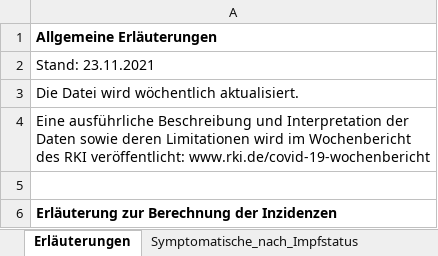
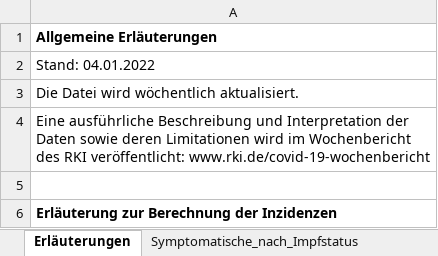
Before and after one commit to practicePY/Impfung_Corona, an Excel workbook: Inzidenz_Impfstatus/Inzidenz_Impfstatus.xlsx, sheet Erläuterungen, drawn as a sheet; only a part is shown; values as stored, in another font and other column widths than the file's, no borders; the diff covers the shown part only; the diff names each change by its address in the sheet, - before the commit and + after, or states it on an @@ line.

```diff
--- a/Inzidenz_Impfstatus/Inzidenz_Impfstatus.xlsx (sheet Erläuterungen)
+++ b/Inzidenz_Impfstatus/Inzidenz_Impfstatus.xlsx (sheet Erläuterungen)
-A2: Stand: 23.11.2021
+A2: Stand: 04.01.2022
```
Also changed, not shown: 7 removed rows, 3 edited cells and merged cells elsewhere in this sheet, sheet Symptomatische_nach_Impfstatus, sheet Hospitalisierte_nach_Impfstatus.
